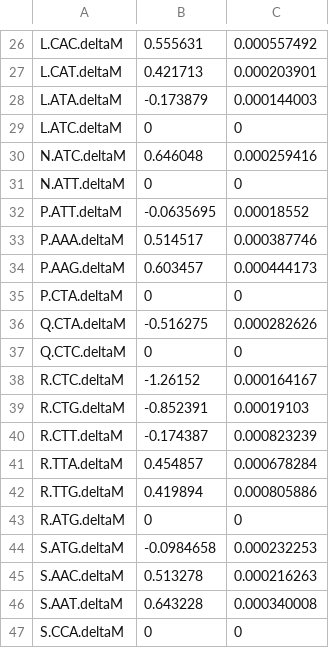
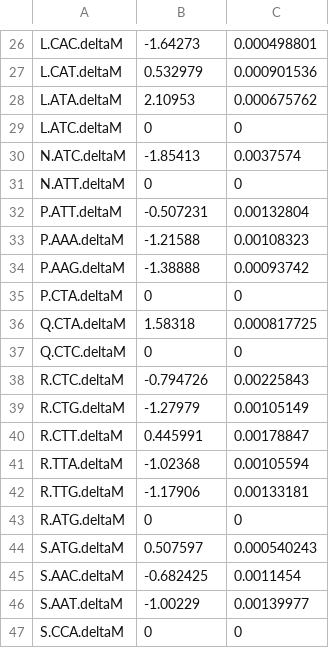
Before and after one commit to acope3/RibModelFramework, a CSV file: ribModel/src/ribModel/results/mutationPosterior_Cat1.csv, drawn as a sheet; only a part is shown, gaps mark what is left out; the diff covers the shown part only; the diff names each change by its address in the sheet, - before the commit and + after, or states it on an @@ line.

```diff
--- a/ribModel/src/ribModel/results/mutationPosterior_Cat1.csv
+++ b/ribModel/src/ribModel/results/mutationPosterior_Cat1.csv
-B26: 0.555631
+B26: -1.64273
-C26: 0.000557492
+C26: 0.000498801
-B27: 0.421713
+B27: 0.532979
-C27: 0.000203901
+C27: 0.000901536
-B28: -0.173879
+B28: 2.10953
-C28: 0.000144003
+C28: 0.000675762
-B30: 0.646048
+B30: -1.85413
-C30: 0.000259416
+C30: 0.0037574
-B32: -0.0635695
+B32: -0.507231
-C32: 0.00018552
+C32: 0.00132804
-B33: 0.514517
+B33: -1.21588
-C33: 0.000387746
+C33: 0.00108323
-B34: 0.603457
+B34: -1.38888
-C34: 0.000444173
+C34: 0.00093742
-B36: -0.516275
+B36: 1.58318
-C36: 0.000282626
+C36: 0.000817725
-B38: -1.26152
+B38: -0.794726
-C38: 0.000164167
+C38: 0.00225843
-B39: -0.852391
+B39: -1.27979
-C39: 0.00019103
+C39: 0.00105149
-B40: -0.174387
+B40: 0.445991
-C40: 0.000823239
+C40: 0.00178847
-B41: 0.454857
+B41: -1.02368
-C41: 0.000678284
+C41: 0.00105594
-B42: 0.419894
+B42: -1.17906
-C42: 0.000805886
+C42: 0.00133181
-B44: -0.0984658
+B44: 0.507597
-C44: 0.000232253
+C44: 0.000540243
-B45: 0.513278
+B45: -0.682425
-C45: 0.000216263
+C45: 0.0011454
-B46: 0.643228
+B46: -1.00229
-C46: 0.000340008
+C46: 0.00139977
```
Also changed, not shown: 48 edited cells elsewhere in this file, ribModel/src/ribModel/results/mutationPosterior_Cat0.csv, ribModel/src/ribModel/results/phiPosterior.csv, 27 other files.
